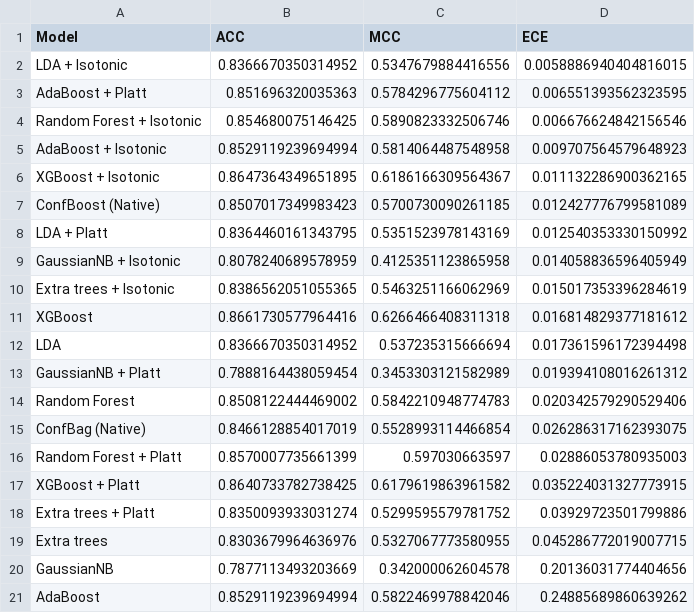
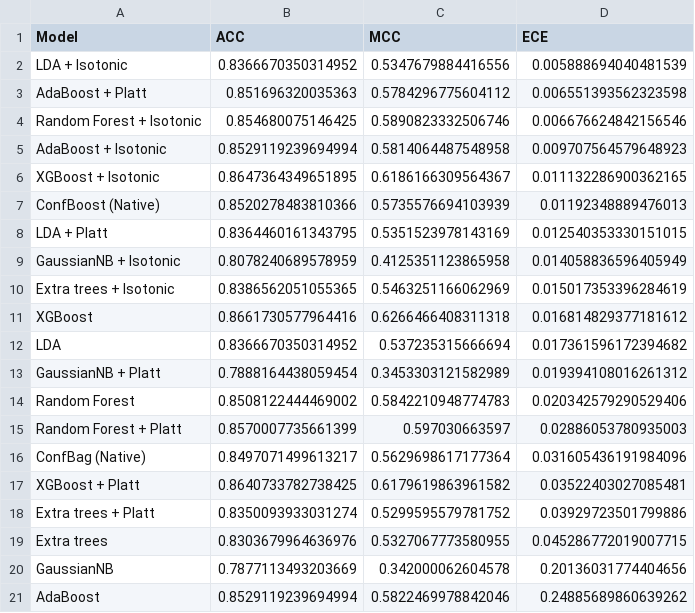
Before and after one commit to DanieleSantoro/thesis, a CSV file: benchmark_results_extended.csv, drawn as a sheet.

```diff
--- a/benchmark_results_extended.csv
+++ b/benchmark_results_extended.csv
@@ -1,4 +1,4 @@
 Model ,ACC,MCC,ECE
-LDA + Isotonic,0.8366670350314952,0.5347679884416556,0.0058886940404816015
-AdaBoost + Platt,0.851696320035363,0.5784296775604112,0.006551393562323595
+LDA + Isotonic,0.8366670350314952,0.5347679884416556,0.005888694040481539
+AdaBoost + Platt,0.851696320035363,0.5784296775604112,0.006551393562323598
 Random Forest + Isotonic,0.854680075146425,0.5890823332506746,0.006676624842156546
@@ -6,4 +6,4 @@ AdaBoost + Isotonic,0.8529119239694994,0.5814064487548958,0.009707564579648923
 XGBoost + Isotonic,0.8647364349651895,0.6186166309564367,0.011132286900362165
-ConfBoost (Native),0.8507017349983423,0.5700730090261185,0.012427776799581089
-LDA + Platt,0.8364460161343795,0.5351523978143169,0.012540353330150992
+ConfBoost (Native),0.8520278483810366,0.5735576694103939,0.01192348889476013
+LDA + Platt,0.8364460161343795,0.5351523978143169,0.012540353330151015
 GaussianNB + Isotonic,0.8078240689578959,0.4125351123865958,0.014058836596405949
@@ -11,8 +11,8 @@ Extra trees + Isotonic,0.8386562051055365,0.5463251166062969,0.01501735339628461
 XGBoost,0.8661730577964416,0.6266466408311318,0.016814829377181612
-LDA,0.8366670350314952,0.537235315666694,0.017361596172394498
+LDA,0.8366670350314952,0.537235315666694,0.017361596172394682
 GaussianNB + Platt,0.7888164438059454,0.3453303121582989,0.019394108016261312
 Random Forest,0.8508122444469002,0.5842210948774783,0.020342579290529406
-ConfBag (Native),0.8466128854017019,0.5528993114466854,0.026286317162393075
 Random Forest + Platt,0.8570007735661399,0.597030663597,0.02886053780935003
-XGBoost + Platt,0.8640733782738425,0.6179619863961582,0.035224031327773915
+ConfBag (Native),0.8497071499613217,0.5629698617177364,0.031605436191984096
+XGBoost + Platt,0.8640733782738425,0.6179619863961582,0.03522403027085481
 Extra trees + Platt,0.8350093933031274,0.5299595579781752,0.03929723501799886
```
Also changed, not shown: benchmark_multiclass_extended.csv, 3 other files.
